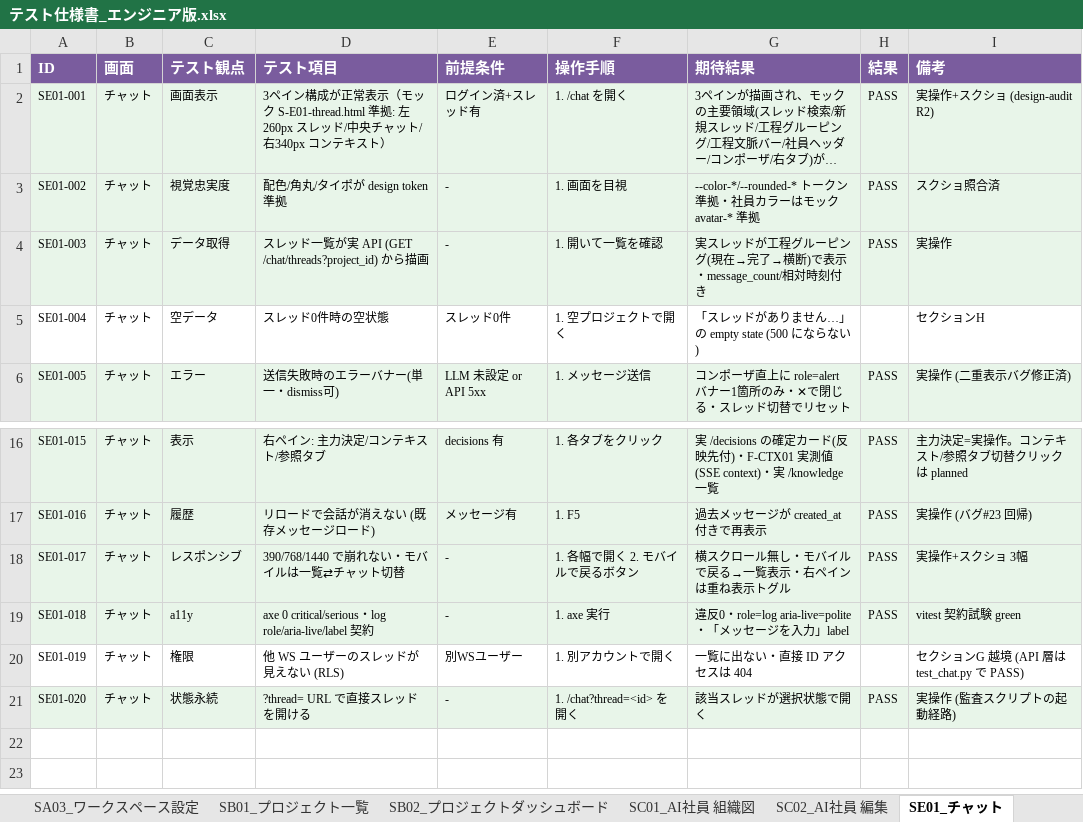
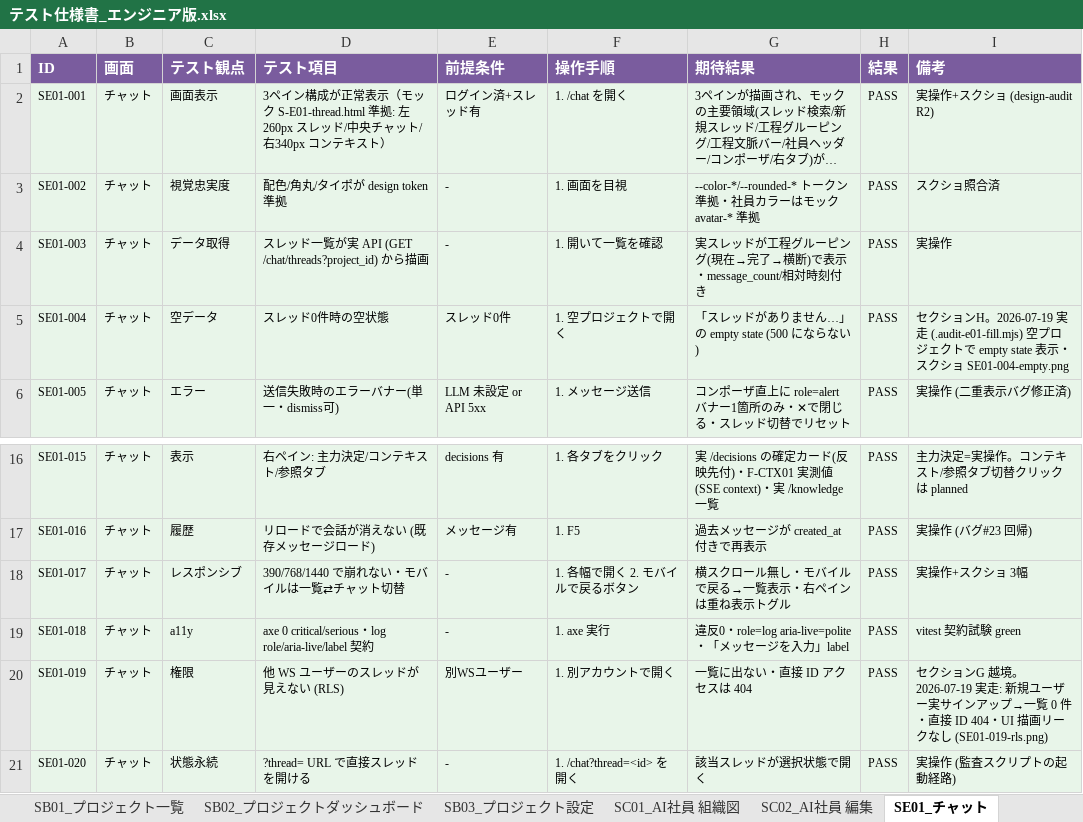
Before and after one commit to engine-base/Atelier, an Excel workbook: apps/web/.qa/テスト仕様書_エンジニア版.xlsx, sheet SE01_チャット, drawn as a sheet; only a part is shown, gaps mark what is left out; long unchanged cells end in …; values as stored, in another font and other column widths than the file's, no borders; the diff names each change by its address in the sheet, - before the commit and + after, or states it on an @@ line.

```diff
--- a/apps/web/.qa/テスト仕様書_エンジニア版.xlsx (sheet SE01_チャット)
+++ b/apps/web/.qa/テスト仕様書_エンジニア版.xlsx (sheet SE01_チャット)
+sheet tab: SB03_プロジェクト設定
-A5:I5 fill: none
+A5:I5 fill: #E8F5E9
-H5 (結果): (empty)
+H5 (結果): PASS
-I5 (備考): …ションH
+I5 (備考): …ションH。2026-07-19 実走 (.audit-e01-fill.mjs) 空プロジェクトで empty state 表示・スクショ SE01-004-empty.png
-A20:I20 fill: none
+A20:I20 fill: #E8F5E9
-H20 (結果): (empty)
+H20 (結果): PASS
-I20 (備考): …ンG 越境 (API 層は test_chat.py で PASS)
+I20 (備考): …ンG 越境。2026-07-19 実走: 新規ユーザー実サインアップ→一覧 0 件・直接 ID 404・UI 描画リークなし (SE01-019-rls.png)
```
Also changed, not shown: sheet 概要, apps/web/.qa/テスト仕様書_クライアント版.xlsx, 16 other files.
